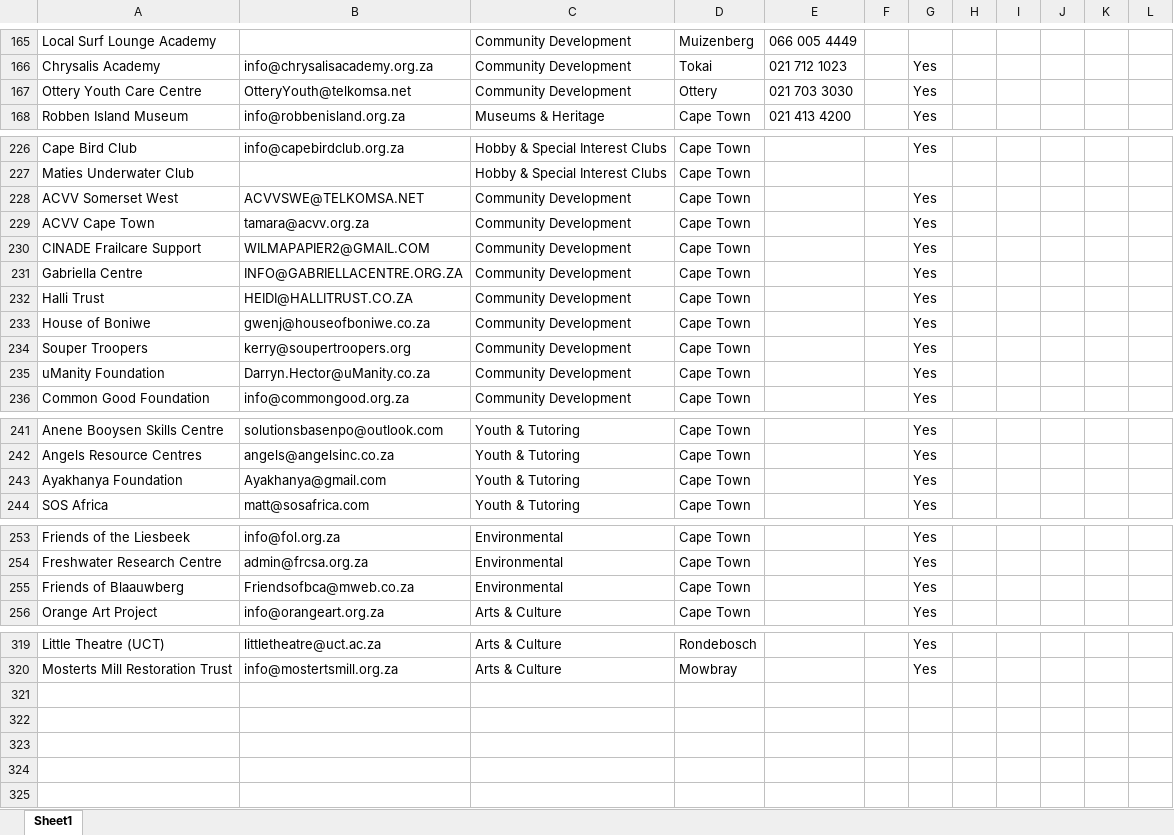
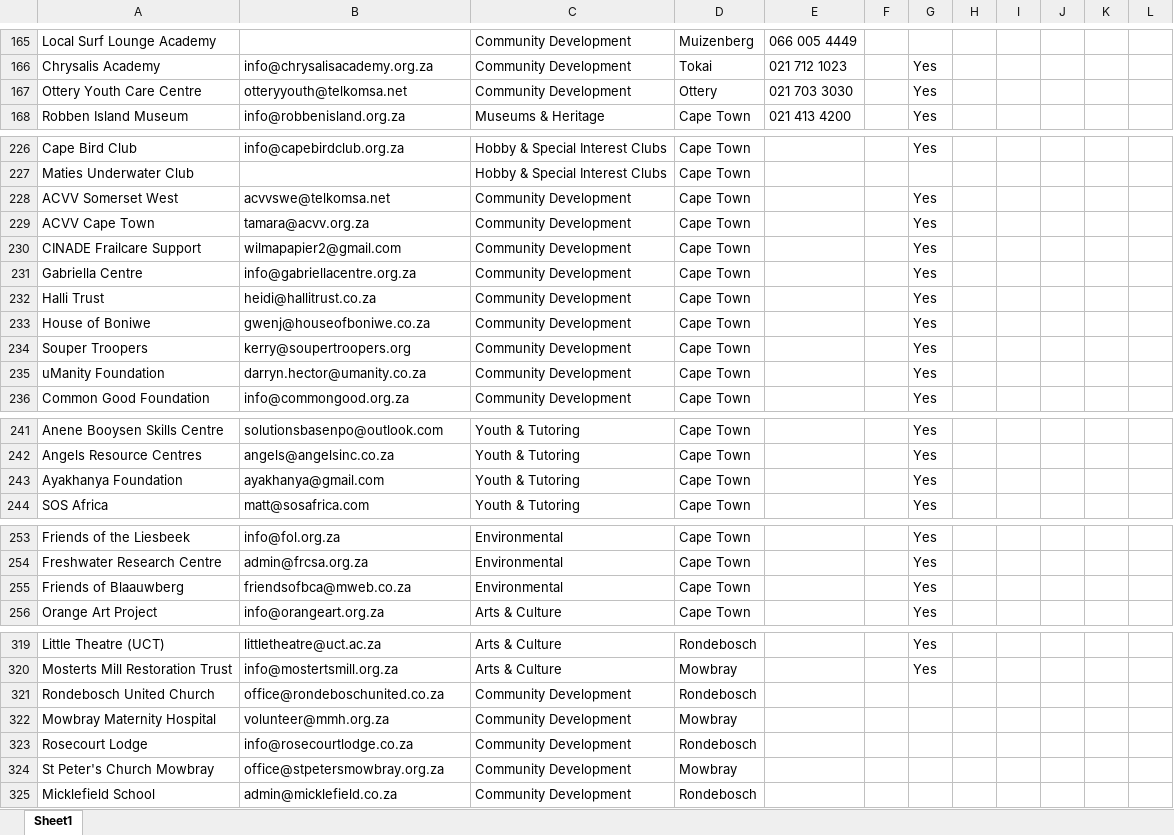
Before and after one commit to MareanaNsuku/community-service-outreach, an Excel workbook: results/master_contacts.xlsx, sheet Sheet1, drawn as a sheet; only a part is shown, gaps mark what is left out; values as stored, in another font and other column widths than the file's, no borders; the diff covers the shown part only; the diff names each change by its address in the sheet, - before the commit and + after, or states it on an @@ line.

Commit message:
Add + send Mowbray/Rondebosch contacts 20261008-2207

```diff
--- a/results/master_contacts.xlsx (sheet Sheet1)
+++ b/results/master_contacts.xlsx (sheet Sheet1)
-B167: OtteryYouth@telkomsa.net
+B167: otteryyouth@telkomsa.net
-B228: ACVVSWE@TELKOMSA.NET
+B228: acvvswe@telkomsa.net
-B230: WILMAPAPIER2@GMAIL.COM
+B230: wilmapapier2@gmail.com
-B231: INFO@GABRIELLACENTRE.ORG.ZA
+B231: info@gabriellacentre.org.za
-B232: HEIDI@HALLITRUST.CO.ZA
+B232: heidi@hallitrust.co.za
-B235: Darryn.Hector@uManity.co.za
+B235: darryn.hector@umanity.co.za
-B243: Ayakhanya@gmail.com
+B243: ayakhanya@gmail.com
-B255: Friendsofbca@mweb.co.za
+B255: friendsofbca@mweb.co.za
+row 321: Rondebosch United Church | office@rondeboschunited.co.za | Community Development | Rondebosch
+row 322: Mowbray Maternity Hospital | volunteer@mmh.org.za | Community Development | Mowbray
+row 323: Rosecourt Lodge | info@rosecourtlodge.co.za | Community Development | Rondebosch
+row 324: St Peter's Church Mowbray | office@stpetersmowbray.org.za | Community Development | Mowbray
+row 325: Micklefield School | admin@micklefield.co.za | Community Development | Rondebosch
```
Also changed, not shown: 3 edited cells elsewhere in this sheet, 1 other file.
